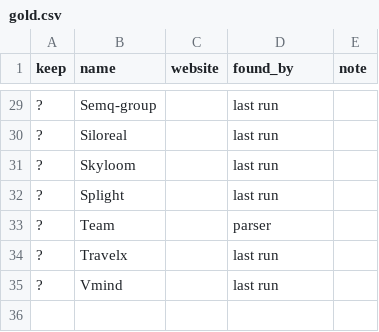
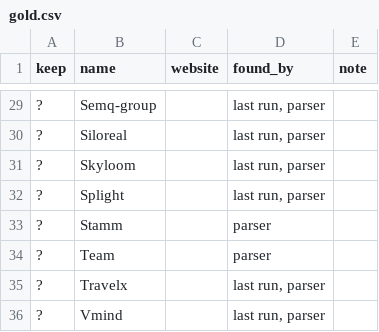
Before and after one commit to damofeigel/baquiano, a CSV file: evaluation/datasets/detection/drapercygnus/gold.csv, drawn as a sheet; only a part is shown, gaps mark what is left out; the diff covers the shown part only.

```diff
--- a/evaluation/datasets/detection/drapercygnus/gold.csv
+++ b/evaluation/datasets/detection/drapercygnus/gold.csv
@@ -29,7 +29,8 @@ keep,name,website,found_by,note
-?,Semq-group,,last run,
-?,Siloreal,,last run,
-?,Skyloom,,last run,
-?,Splight,,last run,
+?,Semq-group,,"last run, parser",
+?,Siloreal,,"last run, parser",
+?,Skyloom,,"last run, parser",
+?,Splight,,"last run, parser",
+?,Stamm,,parser,
 ?,Team,,parser,
-?,Travelx,,last run,
-?,Vmind,,last run,
+?,Travelx,,"last run, parser",
+?,Vmind,,"last run, parser",
```
Also changed, not shown: 23 edited cells elsewhere in this file, evaluation/datasets/detection/aceleradoralitoral/gold.csv, evaluation/datasets/detection/kamay/gold.csv, 8 other files.
